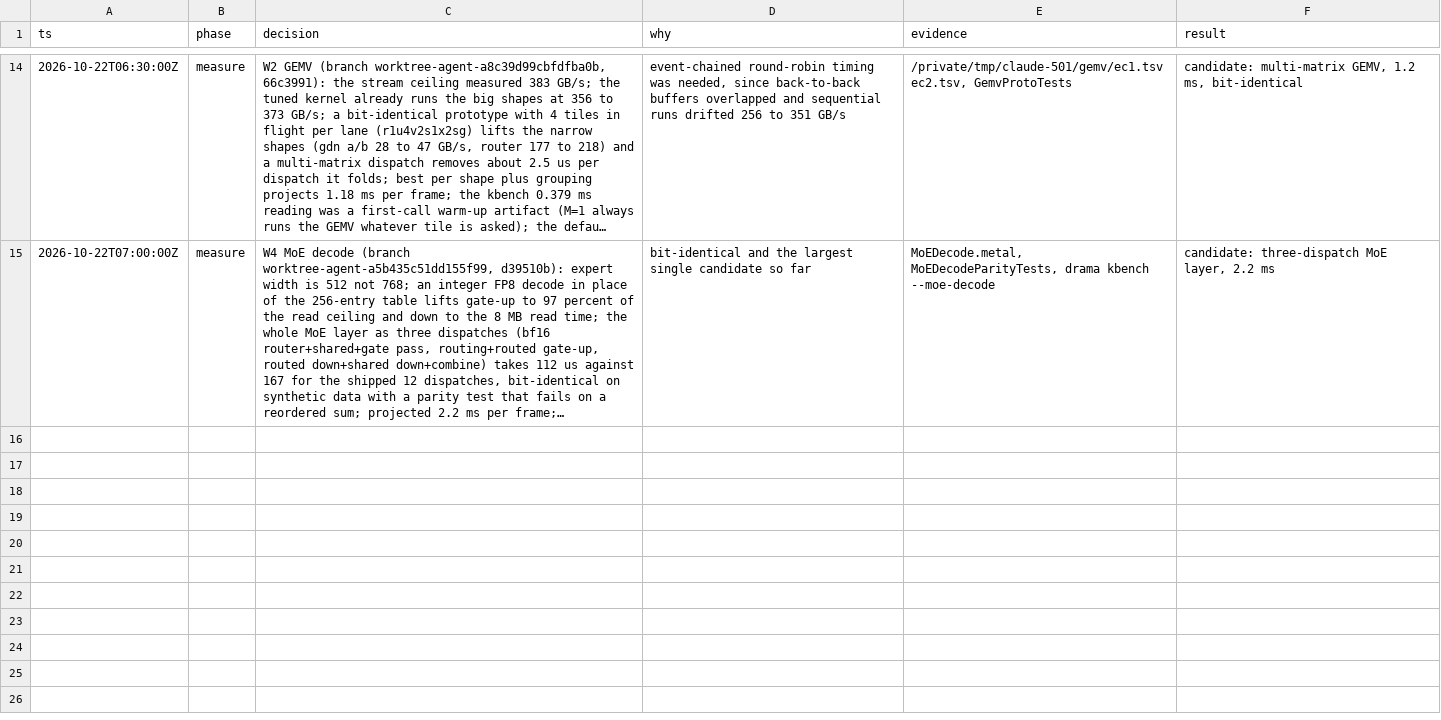
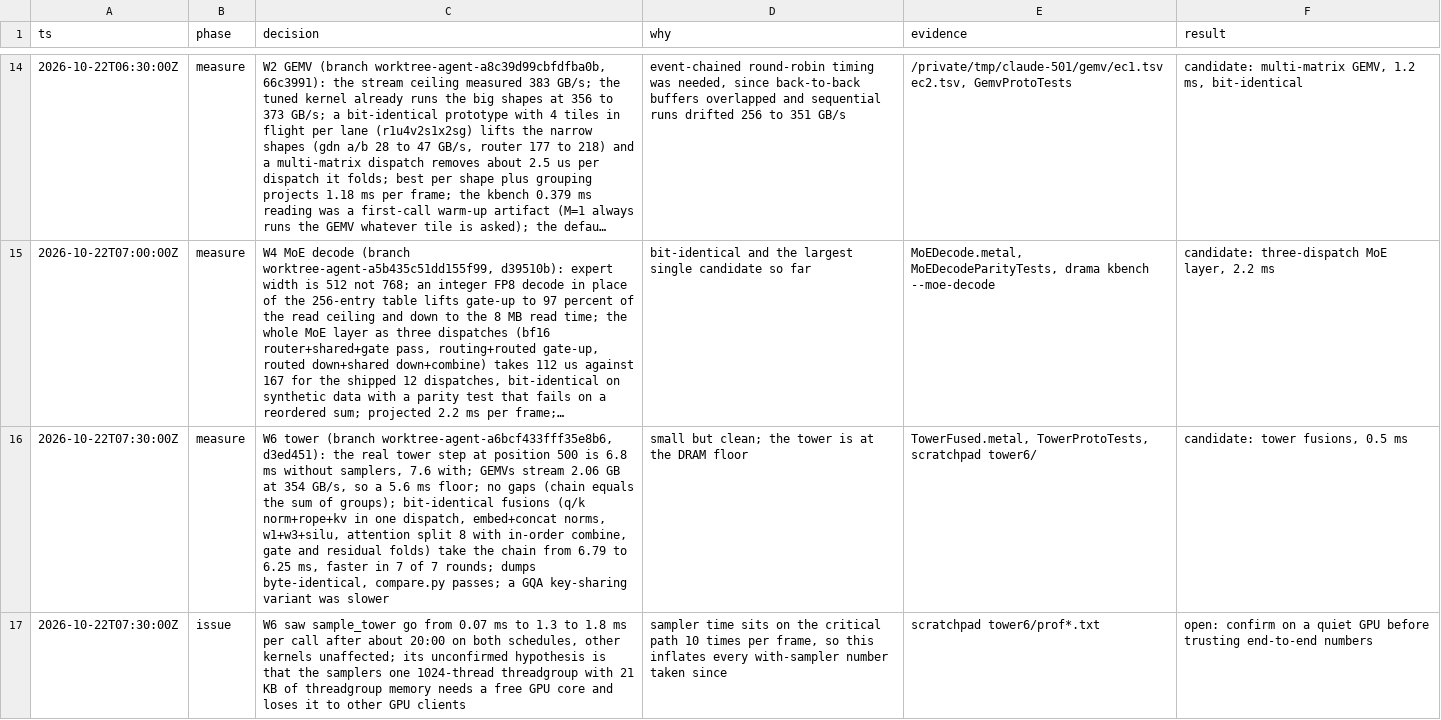
Before and after one commit to maralski/drama-studio, a TSV file: .audit/hillclimb.tsv, drawn as a sheet; only a part is shown, gaps mark what is left out; long unchanged cells end in …; the diff names each change by its address in the sheet, - before the commit and + after, or states it on an @@ line.

```diff
--- a/.audit/hillclimb.tsv
+++ b/.audit/hillclimb.tsv
+row 16: 2026-10-22T07:30:00Z | measure | W6 tower (branch worktree-agent-a6bcf433fff35e8b6, d3ed451): the real tower step at position 500 is 6.8 ms without samplers, 7.6 with; GEMVs stream 2.06 GB at 354 GB/s, so a 5.6 ms floor; no gaps (chain equals the sum of groups); bit-identical fusions (q/k norm+rope+kv in one dispatch, embed+concat norms, w1+w3+silu, attention split 8 with in-order combine, gate and residual folds) take the chain from 6.79 to 6.25 ms, faster in 7 of 7 rounds; dumps byte-identical, compare.py passes; a GQA key-sharing variant was slower | small but clean; the tower is at the DRAM floor | TowerFused.metal, TowerProtoTests, scratchpad tower6/ | candidate: tower fusions, 0.5 ms
+row 17: 2026-10-22T07:30:00Z | issue | W6 saw sample_tower go from 0.07 ms to 1.3 to 1.8 ms per call after about 20:00 on both schedules, other kernels unaffected; its unconfirmed hypothesis is that the samplers one 1024-thread threadgroup with 21 KB of threadgroup memory needs a free GPU core and loses it to other GPU clients | sampler time sits on the critical path 10 times per frame, so this inflates every with-sampler number taken since | scratchpad tower6/prof*.txt | open: confirm on a quiet GPU before trusting end-to-end numbers
```
